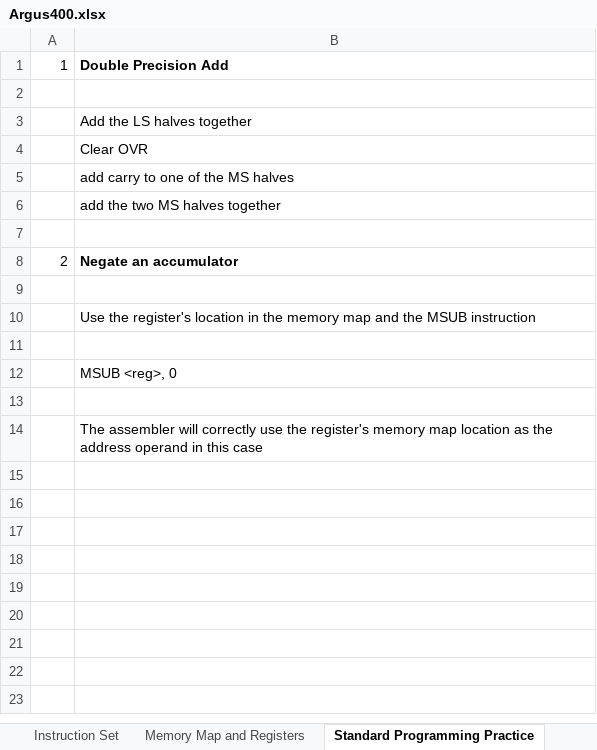
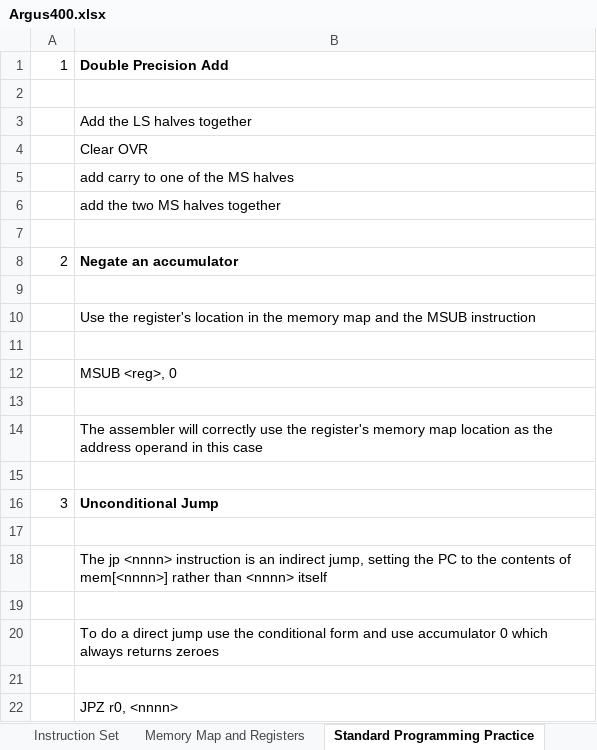
Before and after one commit to revaldinho/ferranti-argus, an Excel workbook: argus400/doc/Argus400.xlsx, sheet Standard Programming Practice, drawn as a sheet; values as stored, in another font and other column widths than the file's, no borders; the diff names each change by its address in the sheet, - before the commit and + after, or states it on an @@ line.

```diff
--- a/argus400/doc/Argus400.xlsx (sheet Standard Programming Practice)
+++ b/argus400/doc/Argus400.xlsx (sheet Standard Programming Practice)
+row 15: (empty)
+row 16: 3 | Unconditional Jump
+row 17: (empty)
+row 18:  | The jp <nnnn> instruction is an indirect jump, setting the PC to the contents of mem[<nnnn>] rather than <nnnn> itself
+row 19: (empty)
+row 20:  | To do a direct jump use the conditional form and use accumulator 0 which always returns zeroes
+row 21: (empty)
+row 22:  | JPZ r0, <nnnn>
```
Also changed, not shown: sheet Instruction Set, sheet Memory Map and Registers, 2 other files.
